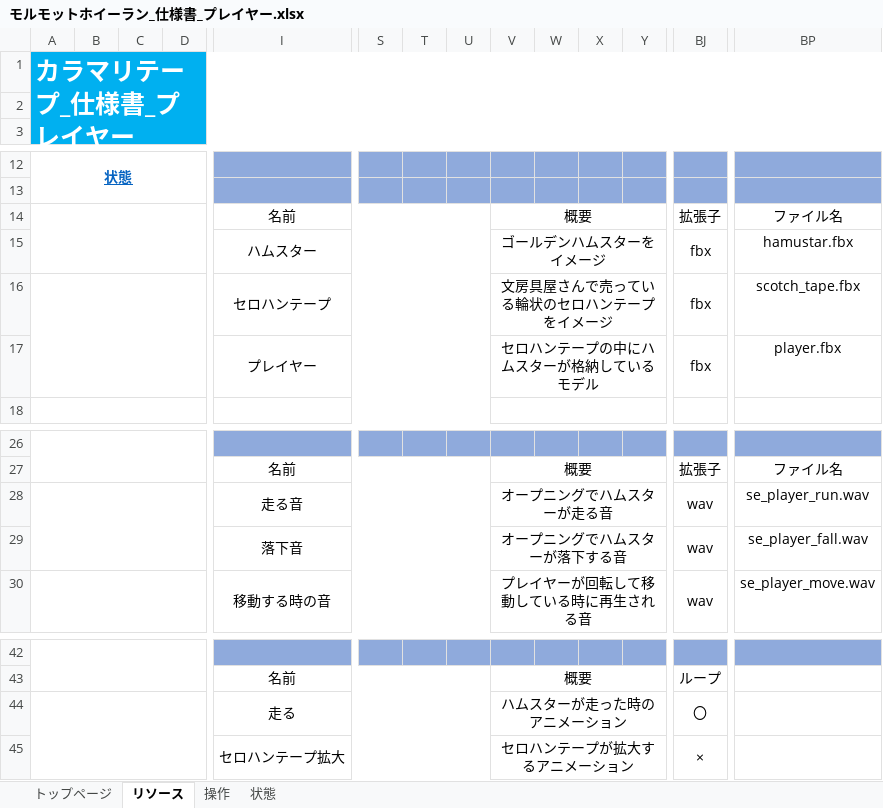
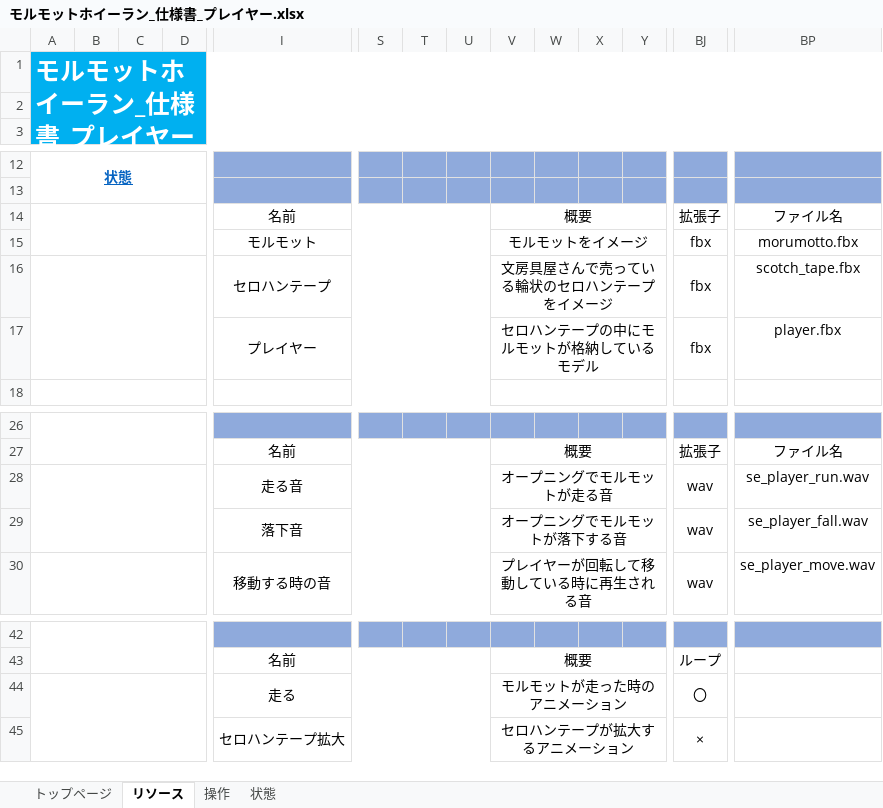
Before and after one commit to ktgitfrog333/Japan_Game_Award_2021, an Excel workbook: 仕様書/モルモットホイーラン_仕様書_プレイヤー.xlsx, sheet リソース, drawn as a sheet; only a part is shown, gaps mark what is left out; values as stored, in another font and other column widths than the file's, no borders; removed rows and columns are numbered as before the commit, all else as after; rows hold the shown columns only; the diff names each change by its address in the sheet, - before the commit and + after, or states it on an @@ line.

```diff
--- a/仕様書/モルモットホイーラン_仕様書_プレイヤー.xlsx (sheet リソース)
+++ b/仕様書/モルモットホイーラン_仕様書_プレイヤー.xlsx (sheet リソース)
-A1: カラマリテープ_仕様書_プレイヤー
+A1: モルモットホイーラン_仕様書_プレイヤー
-row 15:  |  |  |  | ハムスター |  |  |  | ゴールデンハムスターをイメージ |  |  |  | fbx | hamustar.fbx
+row 15:  |  |  |  | モルモット |  |  |  | モルモットをイメージ |  |  |  | fbx | morumotto.fbx
-V17: セロハンテープの中にハムスターが格納しているモデル
+V17: セロハンテープの中にモルモットが格納しているモデル
-V28: オープニングでハムスターが走る音
+V28: オープニングでモルモットが走る音
-V29: オープニングでハムスターが落下する音
+V29: オープニングでモルモットが落下する音
-V44: ハムスターが走った時のアニメーション
+V44: モルモットが走った時のアニメーション
```
Also changed, not shown: sheet トップページ, sheet 状態, sheet 操作, charts or pictures, 仕様書/モルモットホイーラン_仕様書_3Dリソース.xlsx, 仕様書/モルモットホイーラン_仕様書_BGMリソース.xlsx, 3 other files.
